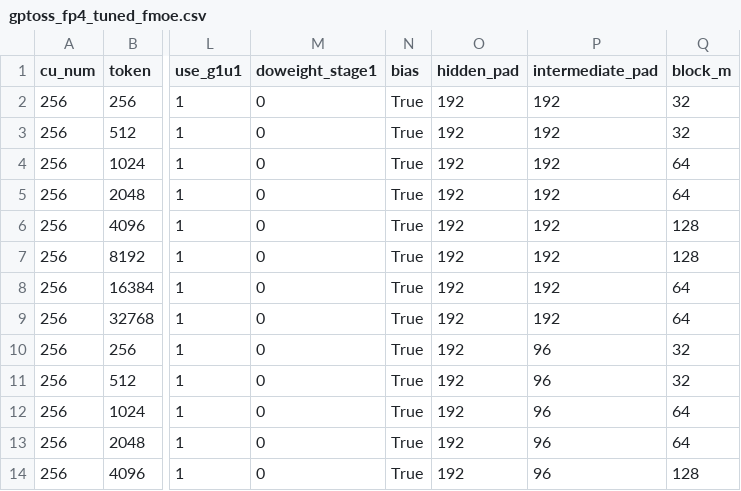
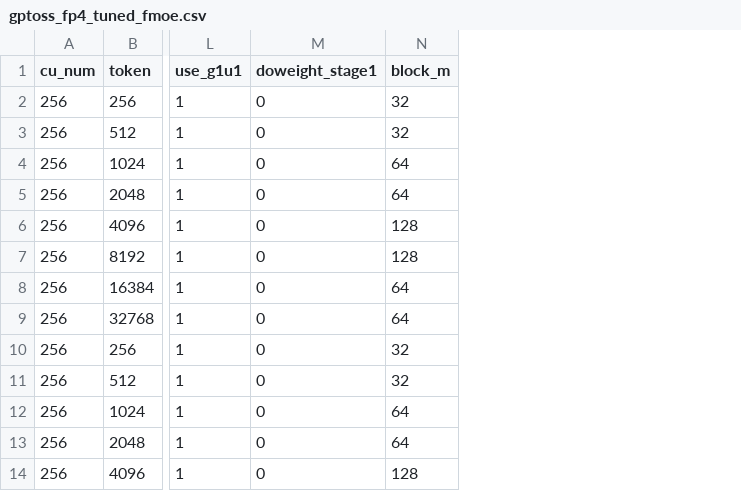
Before and after one commit to lucas-santos-amd/aiter, a CSV file: aiter/configs/model_configs/gptoss_fp4_tuned_fmoe.csv, drawn as a sheet; only a part is shown, gaps mark what is left out; the diff names each change by its address in the sheet, - before the commit and + after, or states it on an @@ line.

```diff
--- a/aiter/configs/model_configs/gptoss_fp4_tuned_fmoe.csv
+++ b/aiter/configs/model_configs/gptoss_fp4_tuned_fmoe.csv
-column N (bias), rows 2-14: all True
-column O (hidden_pad), rows 2-14: all 192
-column P (intermediate_pad), rows 2-14: 192 | 192 | 192 | 192 | 192 | 192 | 192 | 192 | 96 | 96 | 96 | 96 | 96
```
Also changed, not shown: aiter/configs/model_configs/gptoss_fp4_untuned_fmoe.csv, aiter/configs/model_configs/gptoss_fp8fp4_tuned_fmoe.csv, 6 other files.
